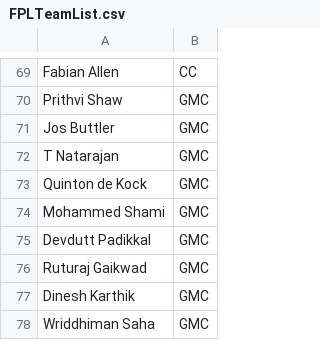
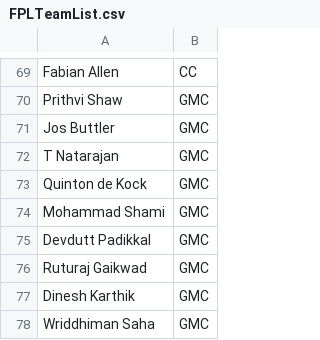
Before and after one commit to JiyaRashi/IPLFranchise2021, a CSV file: Data/FPLTeamList.csv, drawn as a sheet; only a part is shown, gaps mark what is left out.

```diff
--- a/Data/FPLTeamList.csv
+++ b/Data/FPLTeamList.csv
@@ -73,3 +73,3 @@ T Natarajan	,	GMC
 Quinton de Kock	,	GMC
-Mohammed Shami	,	GMC
+Mohammad Shami	,	GMC
 Devdutt Padikkal	,	GMC
```
Also changed, not shown: Data/MatchPoints/12/BatScore.csv, Data/MatchPoints/12/BowlScore.csv, 2 other files.
